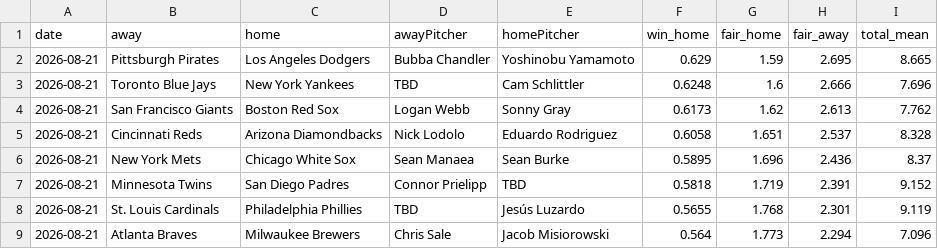
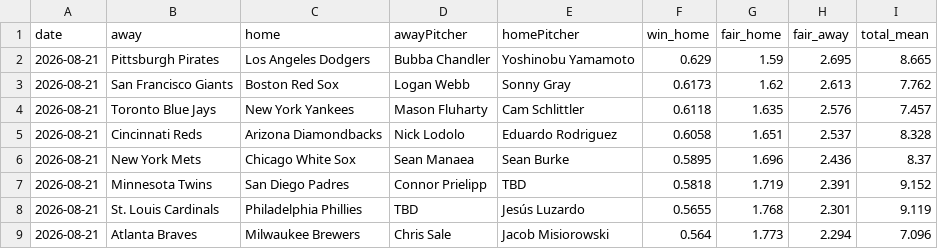
Before and after one commit to DanielTomaro13/MLB-Modelling, a CSV file: reports/predictions.csv, drawn as a sheet; only a part is shown.

```diff
--- a/reports/predictions.csv
+++ b/reports/predictions.csv
@@ -2,4 +2,4 @@ date,away,home,awayPitcher,homePitcher,win_home,fair_home,fair_away,total_mean
 2026-08-21,Pittsburgh Pirates,Los Angeles Dodgers,Bubba Chandler,Yoshinobu Yamamoto,0.629,1.59,2.695,8.665
-2026-08-21,Toronto Blue Jays,New York Yankees,TBD,Cam Schlittler,0.6248,1.6,2.666,7.696
 2026-08-21,San Francisco Giants,Boston Red Sox,Logan Webb,Sonny Gray,0.6173,1.62,2.613,7.762
+2026-08-21,Toronto Blue Jays,New York Yankees,Mason Fluharty,Cam Schlittler,0.6118,1.635,2.576,7.457
 2026-08-21,Cincinnati Reds,Arizona Diamondbacks,Nick Lodolo,Eduardo Rodriguez,0.6058,1.651,2.537,8.328
```
Also changed, not shown: data/fixtures.csv, 2 other files.
